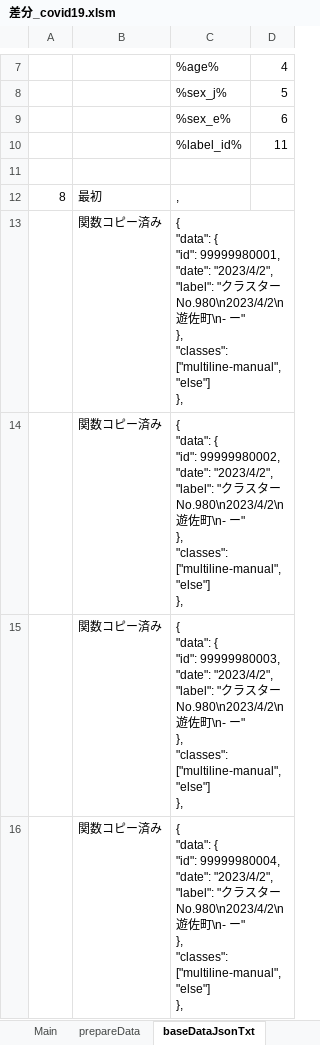
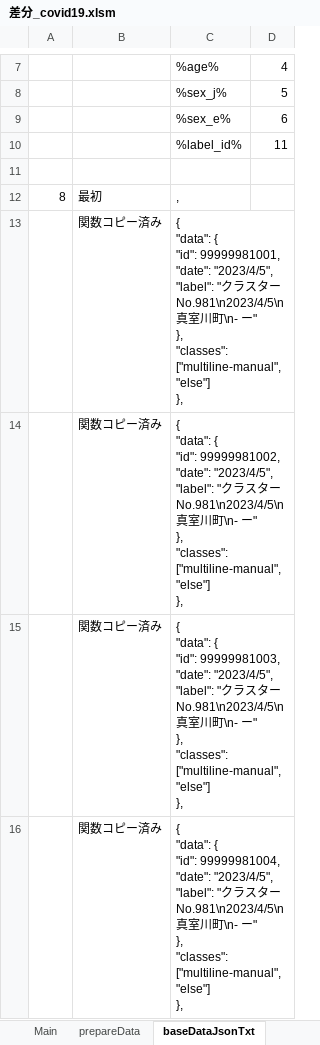
Before and after one commit to yamaserif/yamagata-covid19-virusNetworkJsonGenerator, an Excel workbook: 差分のみ/差分_covid19.xlsm, sheet baseDataJsonTxt, drawn as a sheet; only a part is shown, gaps mark what is left out; values as stored, in another font and other column widths than the file's, no borders; ↵ is a line break in a cell; the diff covers the shown part only; the diff names each change by its address in the sheet, - before the commit and + after, or states it on an @@ line.

```diff
--- a/差分のみ/差分_covid19.xlsm (sheet baseDataJsonTxt)
+++ b/差分のみ/差分_covid19.xlsm (sheet baseDataJsonTxt)
-C13: …{ ↵ "id": 99999980001, ↵ "date": "2023/4/2", ↵ "label": "クラスターNo.980\n2023/4/2\n遊佐町\n-…
+C13: …{ ↵ "id": 99999981001, ↵ "date": "2023/4/5", ↵ "label": "クラスターNo.981\n2023/4/5\n真室川町\n-…
-C14: …{ ↵ "id": 99999980002, ↵ "date": "2023/4/2", ↵ "label": "クラスターNo.980\n2023/4/2\n遊佐町\n-…
+C14: …{ ↵ "id": 99999981002, ↵ "date": "2023/4/5", ↵ "label": "クラスターNo.981\n2023/4/5\n真室川町\n-…
-C15: …{ ↵ "id": 99999980003, ↵ "date": "2023/4/2", ↵ "label": "クラスターNo.980\n2023/4/2\n遊佐町\n-…
+C15: …{ ↵ "id": 99999981003, ↵ "date": "2023/4/5", ↵ "label": "クラスターNo.981\n2023/4/5\n真室川町\n-…
-C16: …{ ↵ "id": 99999980004, ↵ "date": "2023/4/2", ↵ "label": "クラスターNo.980\n2023/4/2\n遊佐町\n-…
+C16: …{ ↵ "id": 99999981004, ↵ "date": "2023/4/5", ↵ "label": "クラスターNo.981\n2023/4/5\n真室川町\n-…
```
Also changed, not shown: 4 edited cells elsewhere in this sheet, sheet Main, sheet prepareData, sheet networkDataJsonTxt, sheet dataJson, hidden cells, 4 other files.
